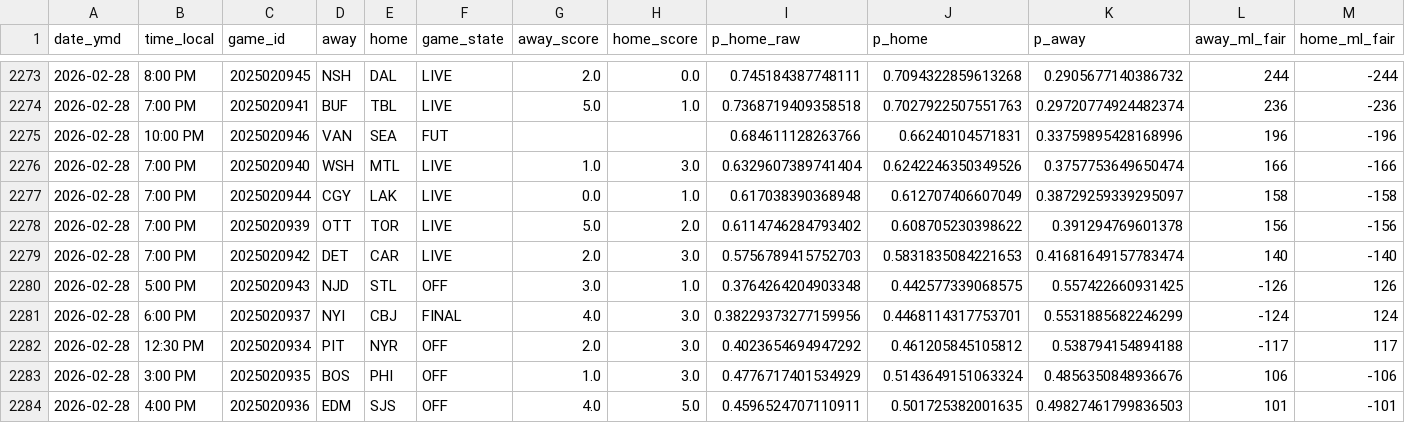
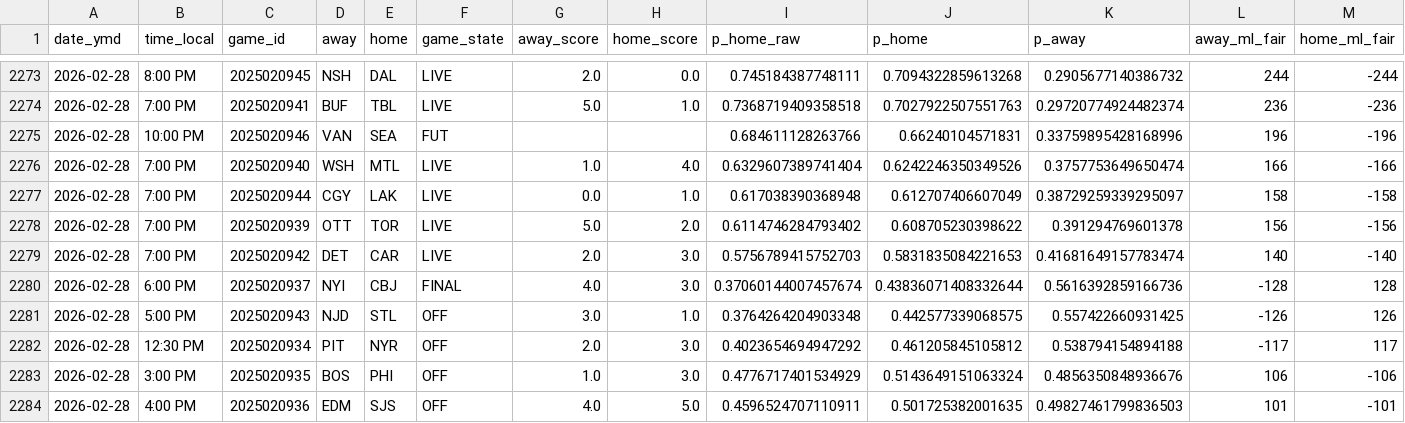
Before and after one commit to stat-trick-hockey/API_Model, a CSV file: output/history_predictions.csv, drawn as a sheet; only a part is shown, gaps mark what is left out; removed rows and columns are numbered as before the commit, all else as after; rows hold the shown columns only; the diff names each change by its address in the sheet, - before the commit and + after, or states it on an @@ line.

```diff
--- a/output/history_predictions.csv
+++ b/output/history_predictions.csv
-H2276 (home_score): 3.0
+H2276 (home_score): 4.0
+row 2280: 2026-02-28 | 6:00 PM | 2025020937 | NYI | CBJ | FINAL | 4.0 | 3.0 | 0.37060144007457674 | 0.43836071408332644 | 0.5616392859166736 | -128 | 128
-row 2281: 2026-02-28 | 6:00 PM | 2025020937 | NYI | CBJ | FINAL | 4.0 | 3.0 | 0.38229373277159956 | 0.4468114317753701 | 0.5531885682246299 | -124 | 124
```
Also changed, not shown: output/model_coefficients.csv, output/todays_picks.csv, 2 other files.
